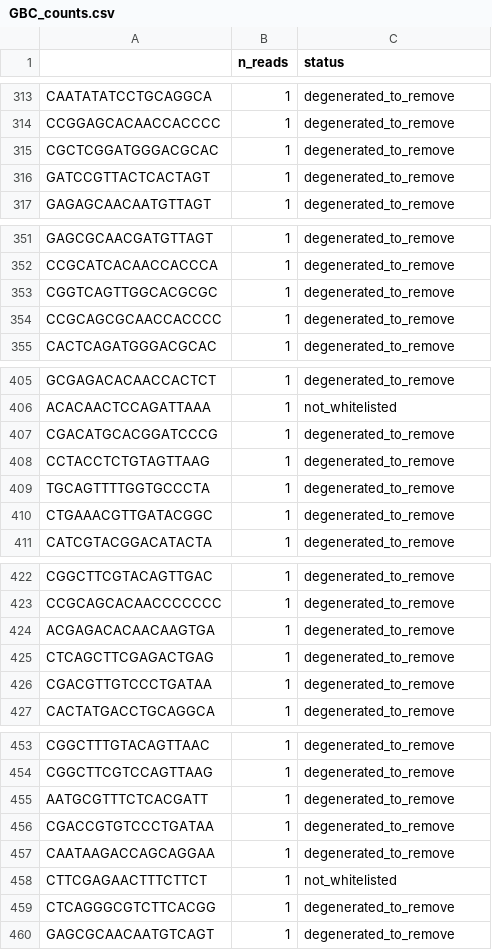
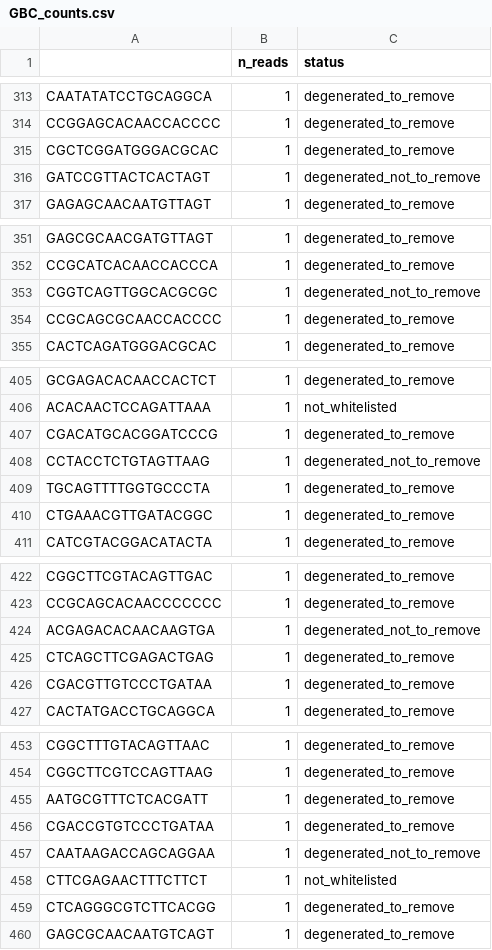
Before and after one commit to andrecossa5/nf-pgp-perturbseq, a CSV file: GBC_counts.csv, drawn as a sheet; only a part is shown, gaps mark what is left out; the diff covers the shown part only.

```diff
--- a/GBC_counts.csv
+++ b/GBC_counts.csv
@@ -315,3 +315,3 @@ CCGGAGCACAACCACCCC,1,degenerated_to_remove
 CGCTCGGATGGGACGCAC,1,degenerated_to_remove
-GATCCGTTACTCACTAGT,1,degenerated_to_remove
+GATCCGTTACTCACTAGT,1,degenerated_not_to_remove
 GAGAGCAACAATGTTAGT,1,degenerated_to_remove
@@ -352,3 +352,3 @@ GAGCGCAACGATGTTAGT,1,degenerated_to_remove
 CCGCATCACAACCACCCA,1,degenerated_to_remove
-CGGTCAGTTGGCACGCGC,1,degenerated_to_remove
+CGGTCAGTTGGCACGCGC,1,degenerated_not_to_remove
 CCGCAGCGCAACCACCCC,1,degenerated_to_remove
@@ -407,3 +407,3 @@ ACACAACTCCAGATTAAA,1,not_whitelisted
 CGACATGCACGGATCCCG,1,degenerated_to_remove
-CCTACCTCTGTAGTTAAG,1,degenerated_to_remove
+CCTACCTCTGTAGTTAAG,1,degenerated_not_to_remove
 TGCAGTTTTGGTGCCCTA,1,degenerated_to_remove
@@ -423,3 +423,3 @@ CGGCTTCGTACAGTTGAC,1,degenerated_to_remove
 CCGCAGCACAACCCCCCC,1,degenerated_to_remove
-ACGAGACACAACAAGTGA,1,degenerated_to_remove
+ACGAGACACAACAAGTGA,1,degenerated_not_to_remove
 CTCAGCTTCGAGACTGAG,1,degenerated_to_remove
@@ -456,3 +456,3 @@ AATGCGTTTCTCACGATT,1,degenerated_to_remove
 CGACCGTGTCCCTGATAA,1,degenerated_to_remove
-CAATAAGACCAGCAGGAA,1,degenerated_to_remove
+CAATAAGACCAGCAGGAA,1,degenerated_not_to_remove
 CTTCGAGAACTTTCTTCT,1,not_whitelisted
```
Also changed, not shown: 22 edited cells elsewhere in this file, 17 other files.
